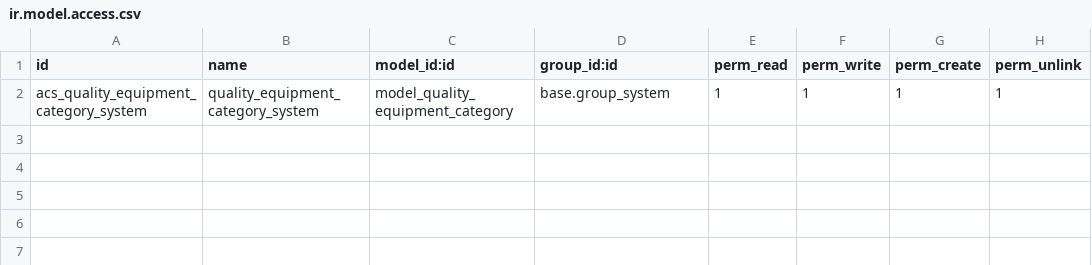
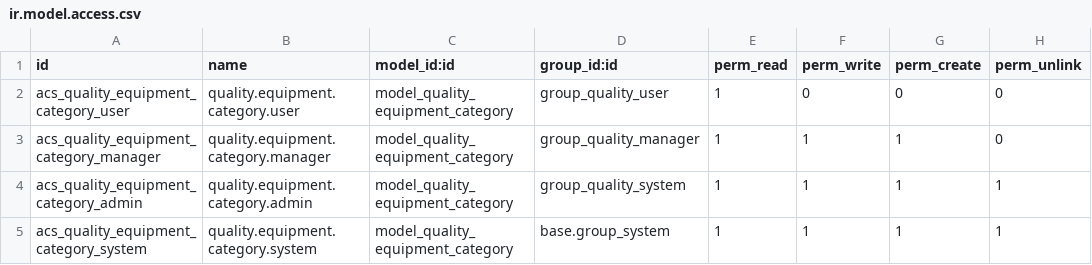
Before and after one commit to colinak/Turbopre, a CSV file: tbps_quality_equipment/security/quality_equipment_category/ir.model.access.csv, drawn as a sheet.

```diff
--- a/tbps_quality_equipment/security/quality_equipment_category/ir.model.access.csv
+++ b/tbps_quality_equipment/security/quality_equipment_category/ir.model.access.csv
@@ -1,2 +1,5 @@
 id,name,model_id:id,group_id:id,perm_read,perm_write,perm_create,perm_unlink
-acs_quality_equipment_category_system,quality_equipment_category_system,model_quality_equipment_category,base.group_system,1,1,1,1
+acs_quality_equipment_category_user,quality.equipment.category.user,model_quality_equipment_category,group_quality_user,1,0,0,0
+acs_quality_equipment_category_manager,quality.equipment.category.manager,model_quality_equipment_category,group_quality_manager,1,1,1,0
+acs_quality_equipment_category_admin,quality.equipment.category.admin,model_quality_equipment_category,group_quality_system,1,1,1,1
+acs_quality_equipment_category_system,quality.equipment.category.system,model_quality_equipment_category,base.group_system,1,1,1,1
```
Also changed, not shown: tbps_quality_equipment/security/quality_equipment_clasification/ir.model.access.csv, tbps_quality_equipment/security/quality_equipment_manufacturers/ir.model.access.csv, 18 other files.
